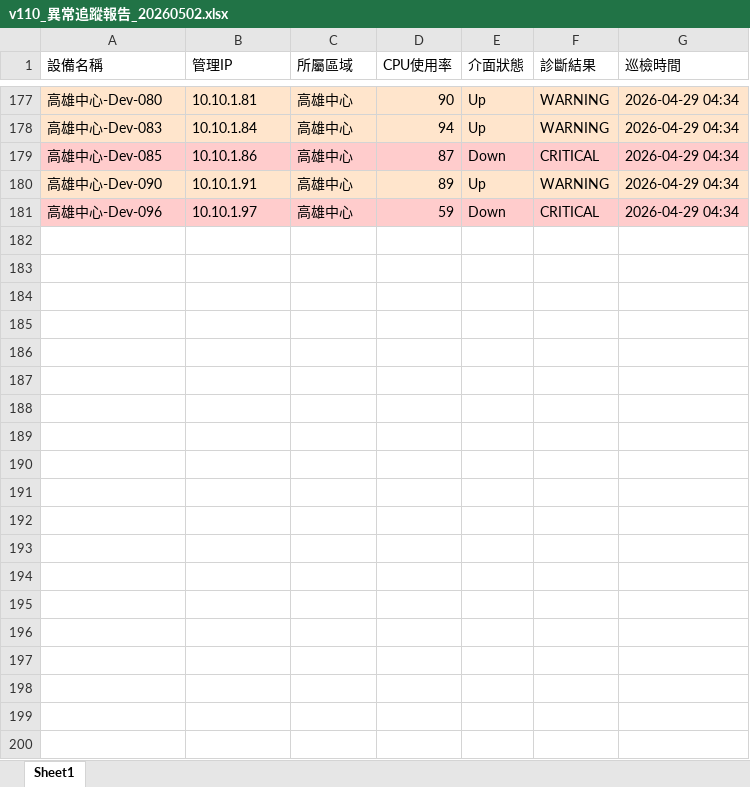
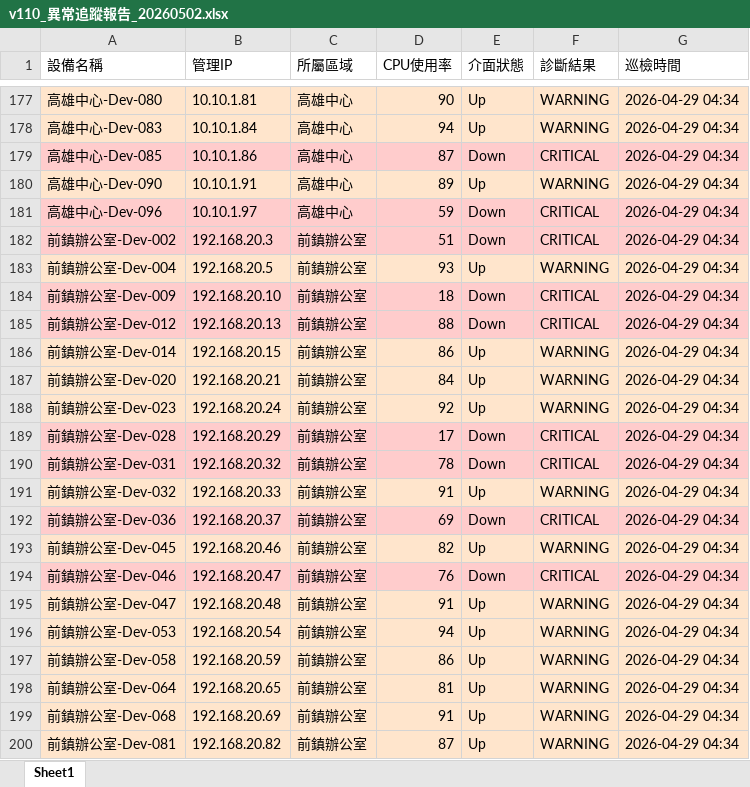
Before and after one commit to beach0904/Automated-Network-Equipment-Inspection-and-Log-System, an Excel workbook: v110_異常追蹤報告_20260502.xlsx, sheet Sheet1, drawn as a sheet; only a part is shown, gaps mark what is left out; values as stored, in another font and other column widths than the file's, no borders; the diff covers the shown part only; the diff names each change by its address in the sheet, - before the commit and + after, or states it on an @@ line.

```diff
--- a/v110_異常追蹤報告_20260502.xlsx (sheet Sheet1)
+++ b/v110_異常追蹤報告_20260502.xlsx (sheet Sheet1)
+row 182: 前鎮辦公室-Dev-002 | 192.168.20.3 | 前鎮辦公室 | 51 | Down | CRITICAL | 2026-04-29 04:34
+row 183: 前鎮辦公室-Dev-004 | 192.168.20.5 | 前鎮辦公室 | 93 | Up | WARNING | 2026-04-29 04:34
+row 184: 前鎮辦公室-Dev-009 | 192.168.20.10 | 前鎮辦公室 | 18 | Down | CRITICAL | 2026-04-29 04:34
+row 185: 前鎮辦公室-Dev-012 | 192.168.20.13 | 前鎮辦公室 | 88 | Down | CRITICAL | 2026-04-29 04:34
+row 186: 前鎮辦公室-Dev-014 | 192.168.20.15 | 前鎮辦公室 | 86 | Up | WARNING | 2026-04-29 04:34
+row 187: 前鎮辦公室-Dev-020 | 192.168.20.21 | 前鎮辦公室 | 84 | Up | WARNING | 2026-04-29 04:34
+row 188: 前鎮辦公室-Dev-023 | 192.168.20.24 | 前鎮辦公室 | 92 | Up | WARNING | 2026-04-29 04:34
+row 189: 前鎮辦公室-Dev-028 | 192.168.20.29 | 前鎮辦公室 | 17 | Down | CRITICAL | 2026-04-29 04:34
+row 190: 前鎮辦公室-Dev-031 | 192.168.20.32 | 前鎮辦公室 | 78 | Down | CRITICAL | 2026-04-29 04:34
+row 191: 前鎮辦公室-Dev-032 | 192.168.20.33 | 前鎮辦公室 | 91 | Up | WARNING | 2026-04-29 04:34
+row 192: 前鎮辦公室-Dev-036 | 192.168.20.37 | 前鎮辦公室 | 69 | Down | CRITICAL | 2026-04-29 04:34
+row 193: 前鎮辦公室-Dev-045 | 192.168.20.46 | 前鎮辦公室 | 82 | Up | WARNING | 2026-04-29 04:34
+row 194: 前鎮辦公室-Dev-046 | 192.168.20.47 | 前鎮辦公室 | 76 | Down | CRITICAL | 2026-04-29 04:34
+row 195: 前鎮辦公室-Dev-047 | 192.168.20.48 | 前鎮辦公室 | 91 | Up | WARNING | 2026-04-29 04:34
+row 196: 前鎮辦公室-Dev-053 | 192.168.20.54 | 前鎮辦公室 | 94 | Up | WARNING | 2026-04-29 04:34
+row 197: 前鎮辦公室-Dev-058 | 192.168.20.59 | 前鎮辦公室 | 86 | Up | WARNING | 2026-04-29 04:34
+row 198: 前鎮辦公室-Dev-064 | 192.168.20.65 | 前鎮辦公室 | 81 | Up | WARNING | 2026-04-29 04:34
+row 199: 前鎮辦公室-Dev-068 | 192.168.20.69 | 前鎮辦公室 | 91 | Up | WARNING | 2026-04-29 04:34
+row 200: 前鎮辦公室-Dev-081 | 192.168.20.82 | 前鎮辦公室 | 87 | Up | WARNING | 2026-04-29 04:34
```
Also changed, not shown: 101 added rows elsewhere in this sheet, 4 other files.
